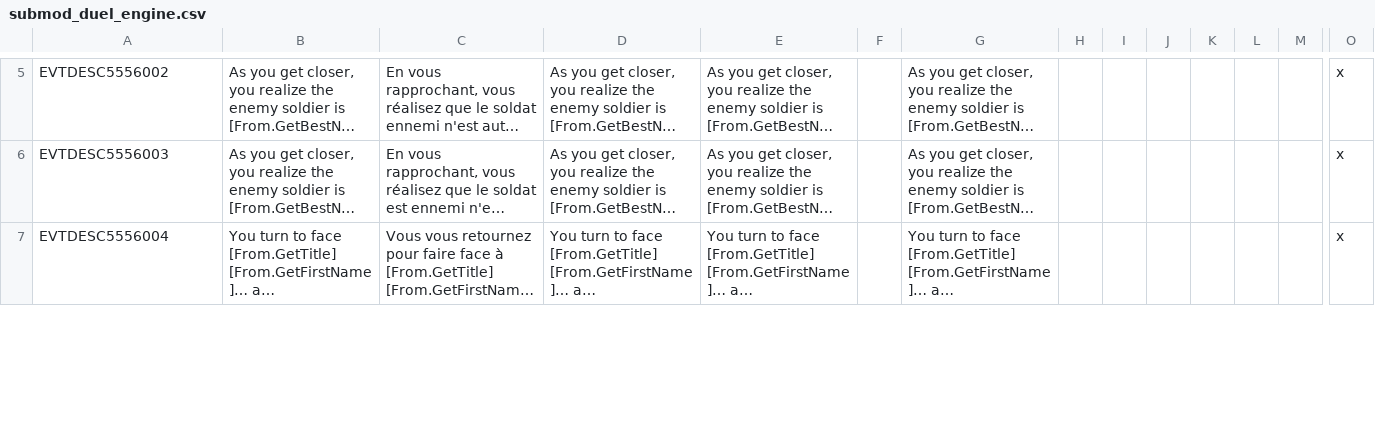
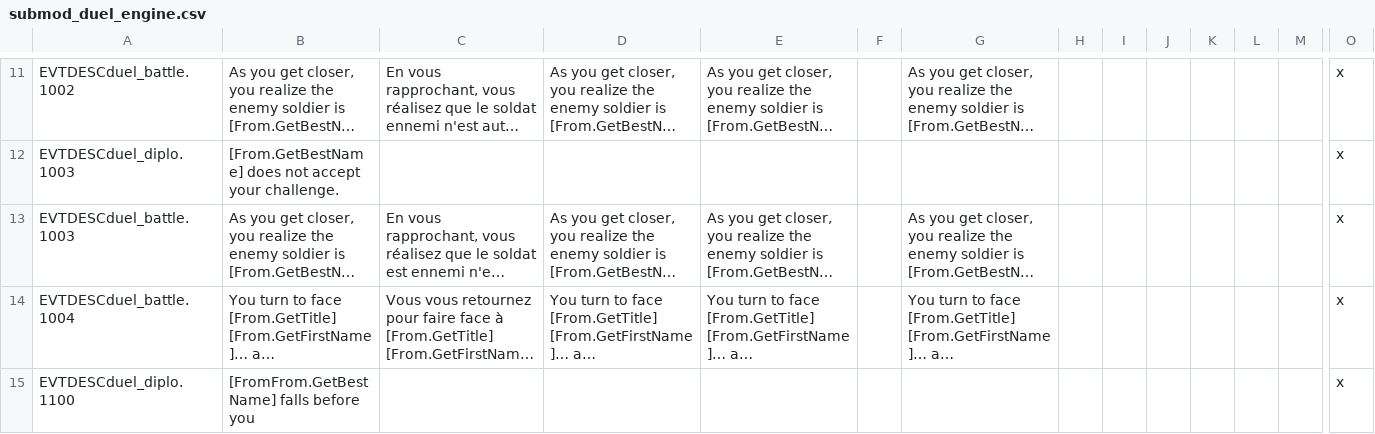
Before and after one commit to Rigmored/MEPCK2, a CSV file: MiddleEarthProject Beta/localisation/submod_duel_engine.csv, drawn as a sheet; only a part is shown, gaps mark what is left out; long unchanged cells end in …; addresses are those after the commit; rows hold the shown columns only; the diff covers the shown part only; the diff names each change by its address in the sheet, - before the commit and + after, or states it on an @@ line.

Commit message:
Duels. Validated, added to diplo decisions. Needs more work though.
Duels. Validated, added to diplo decisions. Needs more work though.

```diff
--- a/MiddleEarthProject Beta/localisation/submod_duel_engine.csv
+++ b/MiddleEarthProject Beta/localisation/submod_duel_engine.csv
-A11: EVTDESC5556002
+A11: EVTDESCduel_battle.1002
+row 12: EVTDESCduel_diplo.1003 | [From.GetBestName] does not accept your challenge. |  |  |  |  |  |  |  |  |  |  |  | x
-A13: EVTDESC5556003
+A13: EVTDESCduel_battle.1003
-A14: EVTDESC5556004
+A14: EVTDESCduel_battle.1004
+row 15: EVTDESCduel_diplo.1100 | [FromFrom.GetBestName] falls before you |  |  |  |  |  |  |  |  |  |  |  | x
```
Also changed, not shown: 17 added rows and 18 edited cells elsewhere in this file, MiddleEarthProject Beta/localisation/events_orc_fights.csv, 14 other files.
